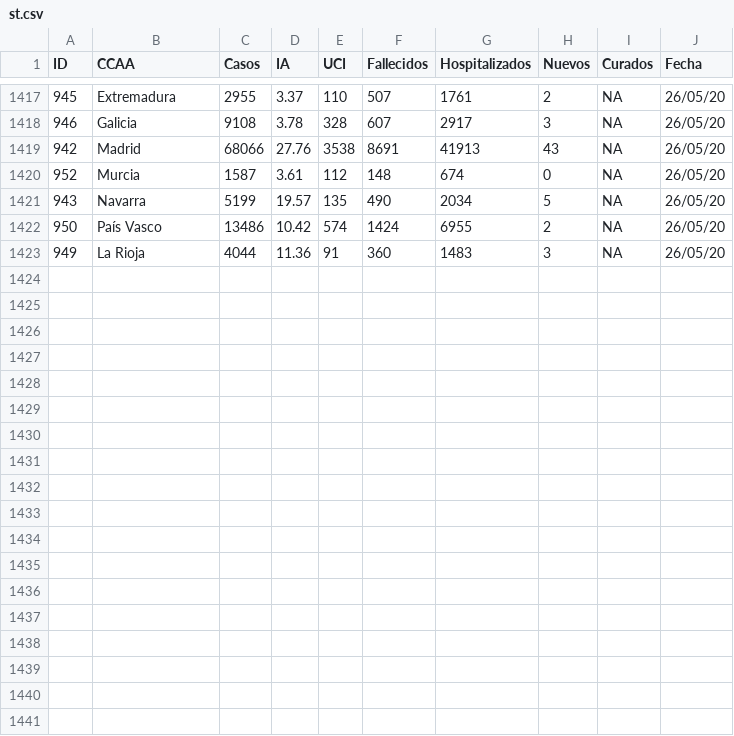
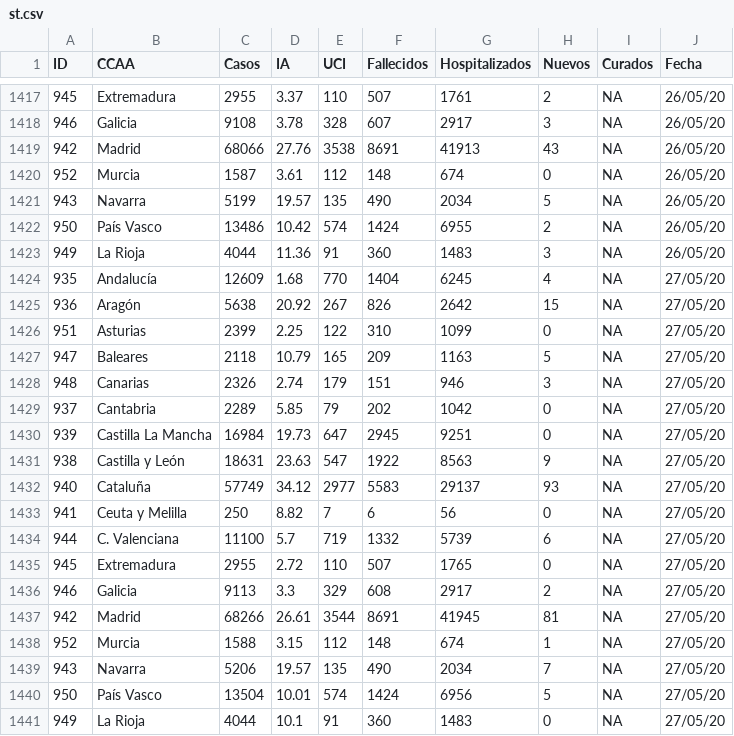
Before and after one commit to Eclectikus/COVID-19, a CSV file: data/st.csv, drawn as a sheet; only a part is shown, gaps mark what is left out; the diff names each change by its address in the sheet, - before the commit and + after, or states it on an @@ line.

Commit message:
Update st.csv

```diff
--- a/data/st.csv
+++ b/data/st.csv
+row 1424: 935 | Andalucía | 12609 | 1.68 | 770 | 1404 | 6245 | 4 | NA | 27/05/20
+row 1425: 936 | Aragón | 5638 | 20.92 | 267 | 826 | 2642 | 15 | NA | 27/05/20
+row 1426: 951 | Asturias | 2399 | 2.25 | 122 | 310 | 1099 | 0 | NA | 27/05/20
+row 1427: 947 | Baleares | 2118 | 10.79 | 165 | 209 | 1163 | 5 | NA | 27/05/20
+row 1428: 948 | Canarias | 2326 | 2.74 | 179 | 151 | 946 | 3 | NA | 27/05/20
+row 1429: 937 | Cantabria | 2289 | 5.85 | 79 | 202 | 1042 | 0 | NA | 27/05/20
+row 1430: 939 | Castilla La Mancha | 16984 | 19.73 | 647 | 2945 | 9251 | 0 | NA | 27/05/20
+row 1431: 938 | Castilla y León | 18631 | 23.63 | 547 | 1922 | 8563 | 9 | NA | 27/05/20
+row 1432: 940 | Cataluña | 57749 | 34.12 | 2977 | 5583 | 29137 | 93 | NA | 27/05/20
+row 1433: 941 | Ceuta y Melilla | 250 | 8.82 | 7 | 6 | 56 | 0 | NA | 27/05/20
+row 1434: 944 | C. Valenciana | 11100 | 5.7 | 719 | 1332 | 5739 | 6 | NA | 27/05/20
+row 1435: 945 | Extremadura | 2955 | 2.72 | 110 | 507 | 1765 | 0 | NA | 27/05/20
+row 1436: 946 | Galicia | 9113 | 3.3 | 329 | 608 | 2917 | 2 | NA | 27/05/20
+row 1437: 942 | Madrid | 68266 | 26.61 | 3544 | 8691 | 41945 | 81 | NA | 27/05/20
+row 1438: 952 | Murcia | 1588 | 3.15 | 112 | 148 | 674 | 1 | NA | 27/05/20
+row 1439: 943 | Navarra | 5206 | 19.57 | 135 | 490 | 2034 | 7 | NA | 27/05/20
+row 1440: 950 | País Vasco | 13504 | 10.01 | 574 | 1424 | 6956 | 5 | NA | 27/05/20
+row 1441: 949 | La Rioja | 4044 | 10.1 | 91 | 360 | 1483 | 0 | NA | 27/05/20
```
